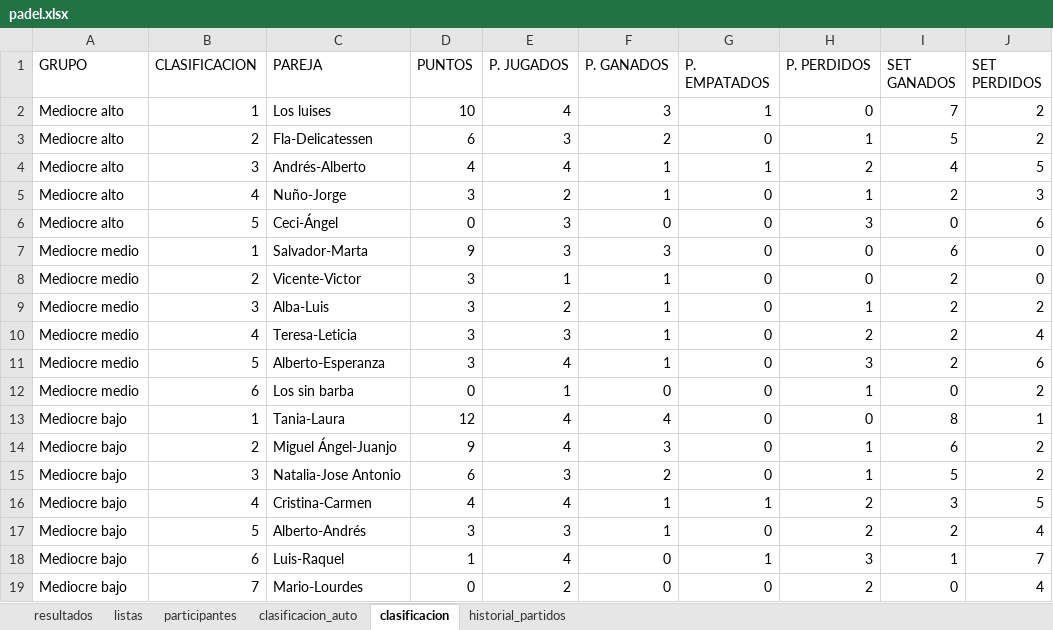
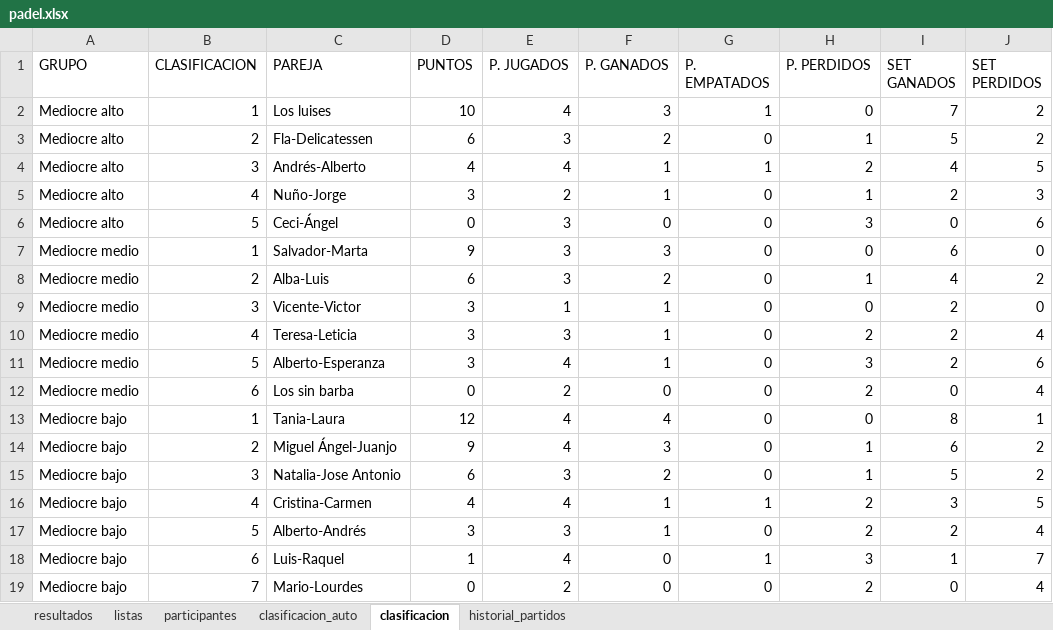
Before and after one commit to lcalle268/campeonato-padel, an Excel workbook: padel.xlsx, sheet clasificacion, drawn as a sheet; values as stored, in another font and other column widths than the file's, no borders; removed rows and columns are numbered as before the commit, all else as after; the diff names each change by its address in the sheet, - before the commit and + after, or states it on an @@ line.

```diff
--- a/padel.xlsx (sheet clasificacion)
+++ b/padel.xlsx (sheet clasificacion)
+row 8: Mediocre medio | 2 | Alba-Luis | 6 | 3 | 2 | 0 | 1 | 4 | 2
-B9 (CLASIFICACION): 2
+B9 (CLASIFICACION): 3
-row 9: Mediocre medio | 3 | Alba-Luis | 3 | 2 | 1 | 0 | 1 | 2 | 2
-E12 (P. JUGADOS): 1
+E12 (P. JUGADOS): 2
-H12 (P. PERDIDOS): 1
+H12 (P. PERDIDOS): 2
-J12 (SET PERDIDOS): 2
+J12 (SET PERDIDOS): 4
```
Also changed, not shown: sheet historial_partidos, sheet clasificacion_auto, sheet resultados.
